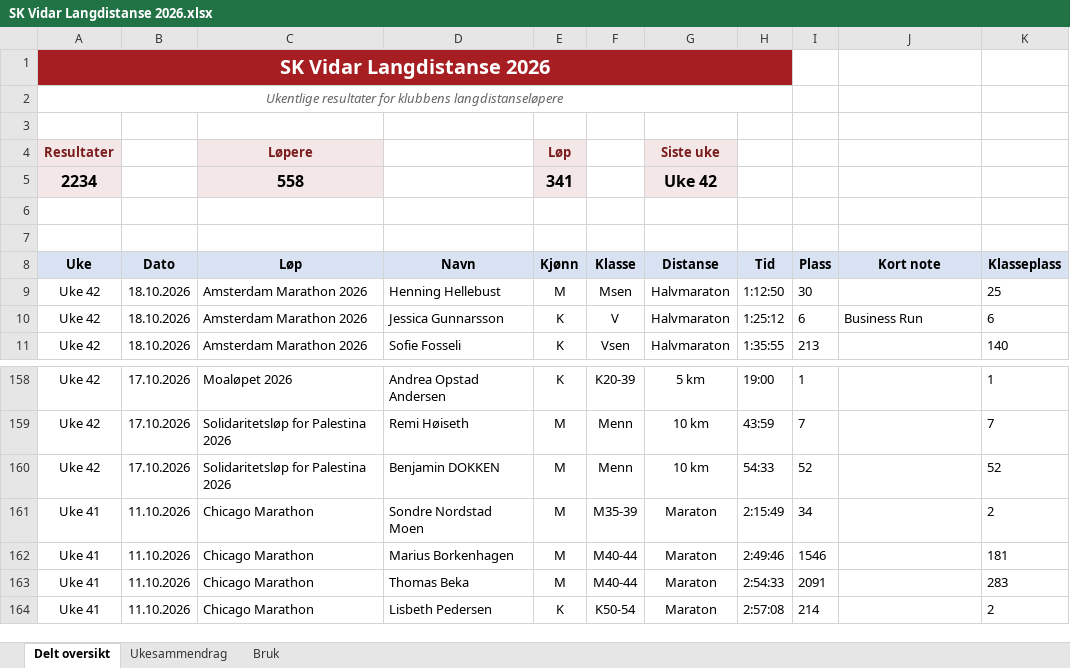
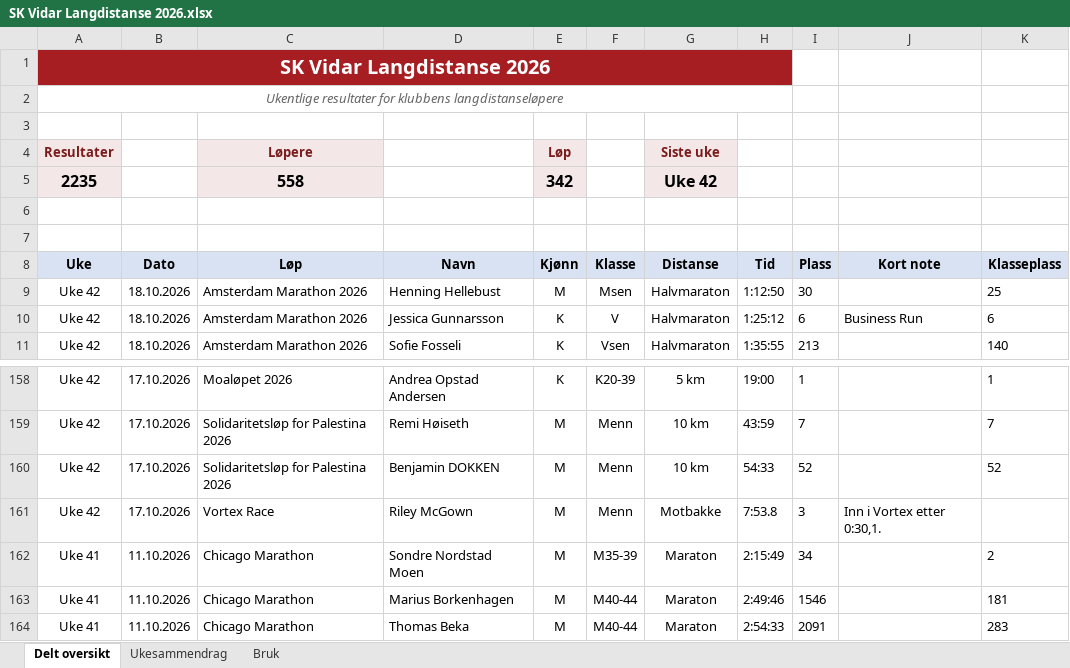
Before and after one commit to gustavByte/sk-vidar-2026-resultater, an Excel workbook: data/delt_oversikt/SK Vidar Langdistanse 2026.xlsx, sheet Delt oversikt, drawn as a sheet; only a part is shown, gaps mark what is left out; the shorter side is filled out with more unchanged rows; values as stored, in another font and other column widths than the file's, no borders; table styles not drawn; the diff names each change by its address in the sheet, - before the commit and + after, or states it on an @@ line.

Commit message:
Add Riley McGown Vortex Race result without standard distance

```diff
--- a/data/delt_oversikt/SK Vidar Langdistanse 2026.xlsx (sheet Delt oversikt)
+++ b/data/delt_oversikt/SK Vidar Langdistanse 2026.xlsx (sheet Delt oversikt)
-A5 (Uke): 2234
+A5 (Uke): 2235
-E5 (Kjønn): 341
+E5 (Kjønn): 342
+row 161: Uke 42 | 17.10.2026 | Vortex Race | Riley McGown | M | Menn | Motbakke | 7:53.8 | 3 | Inn i Vortex etter 0:30,1.
```
Also changed, not shown: sheet Ukesammendrag, 2 other files.
